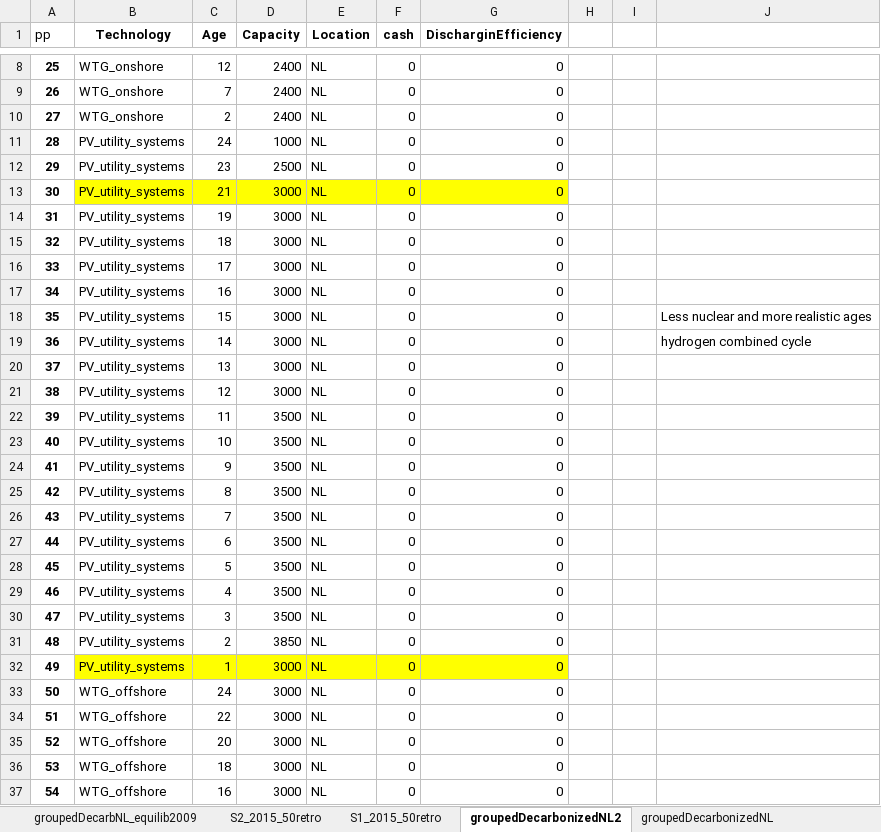
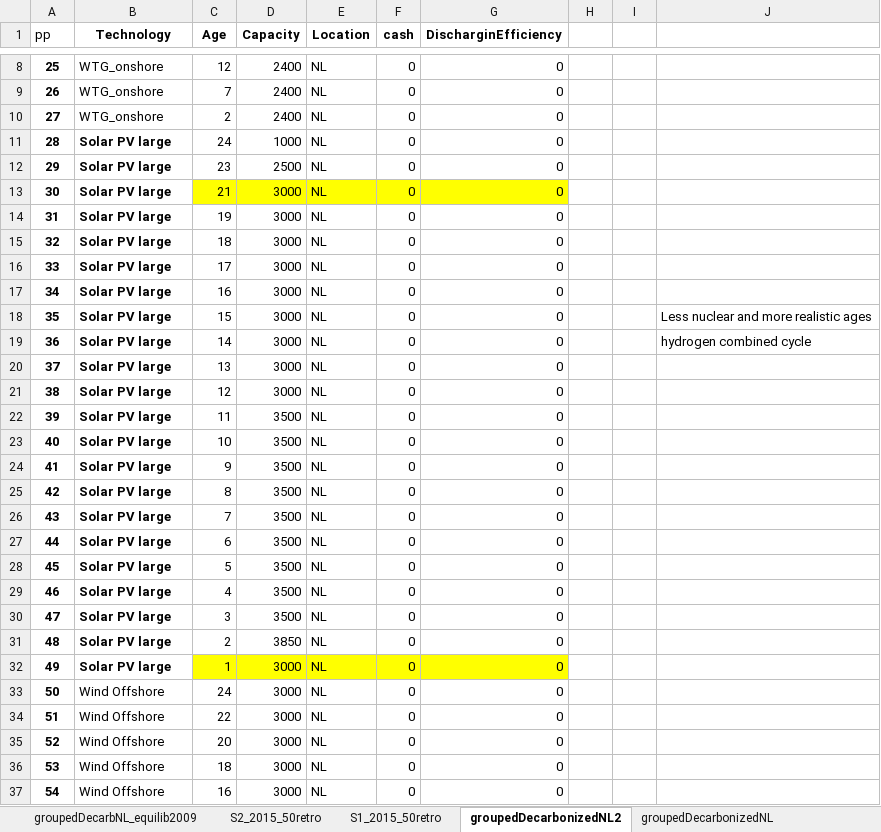
Before and after one commit to TradeRES/toolbox-amiris-emlab, an Excel workbook: data/Power_plants.xlsx, sheet groupedDecarbonizedNL2, drawn as a sheet; only a part is shown, gaps mark what is left out; values as stored, in another font and other column widths than the file's, no borders; the diff covers the shown part only; the diff names each change by its address in the sheet, - before the commit and + after, or states it on an @@ line.

```diff
--- a/data/Power_plants.xlsx (sheet groupedDecarbonizedNL2)
+++ b/data/Power_plants.xlsx (sheet groupedDecarbonizedNL2)
-B11:B32 (Technology): PV_utility_systems
+B11:B32 (Technology): Solar PV large
-B11:B32 bold: off
+B11:B32 bold: on
-B13 fill: #FFFF00
+B13 fill: none
-B32 fill: #FFFF00
+B32 fill: none
-B33:B37 (Technology): WTG_offshore
+B33:B37 (Technology): Wind Offshore
```
Also changed, not shown: 1 removed row, 22 edited cells and cell formats elsewhere in this sheet, data/exported_Traderes.xlsx, 1 other file.
